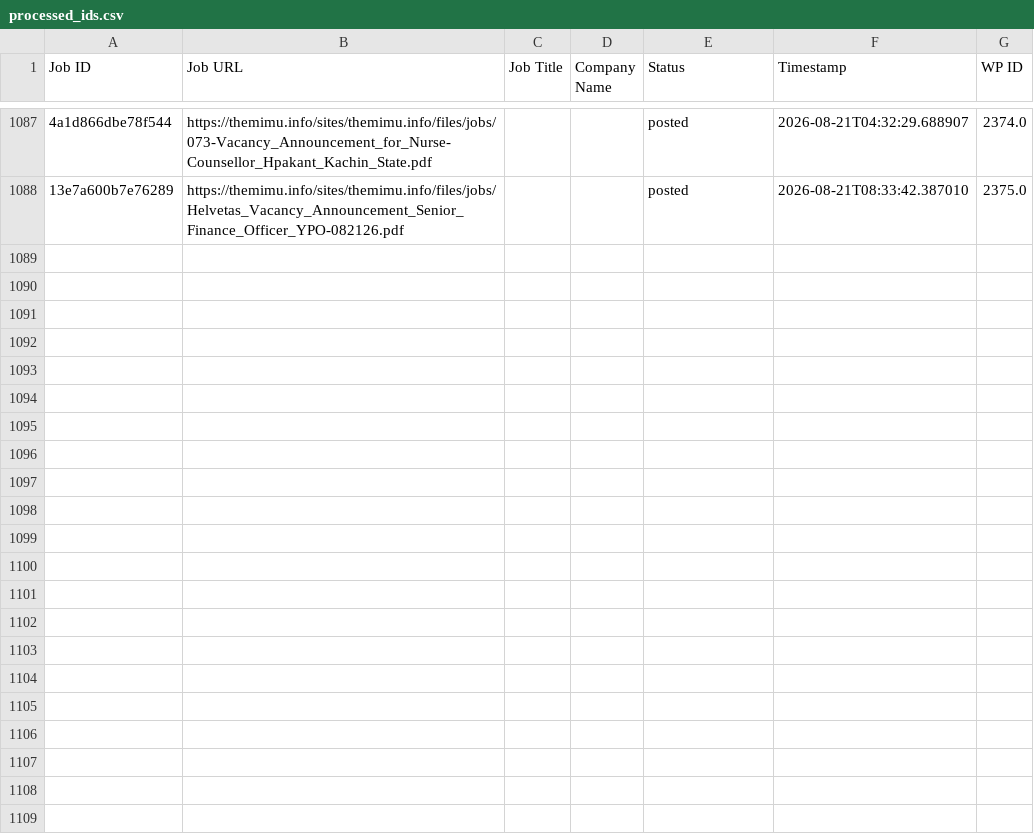
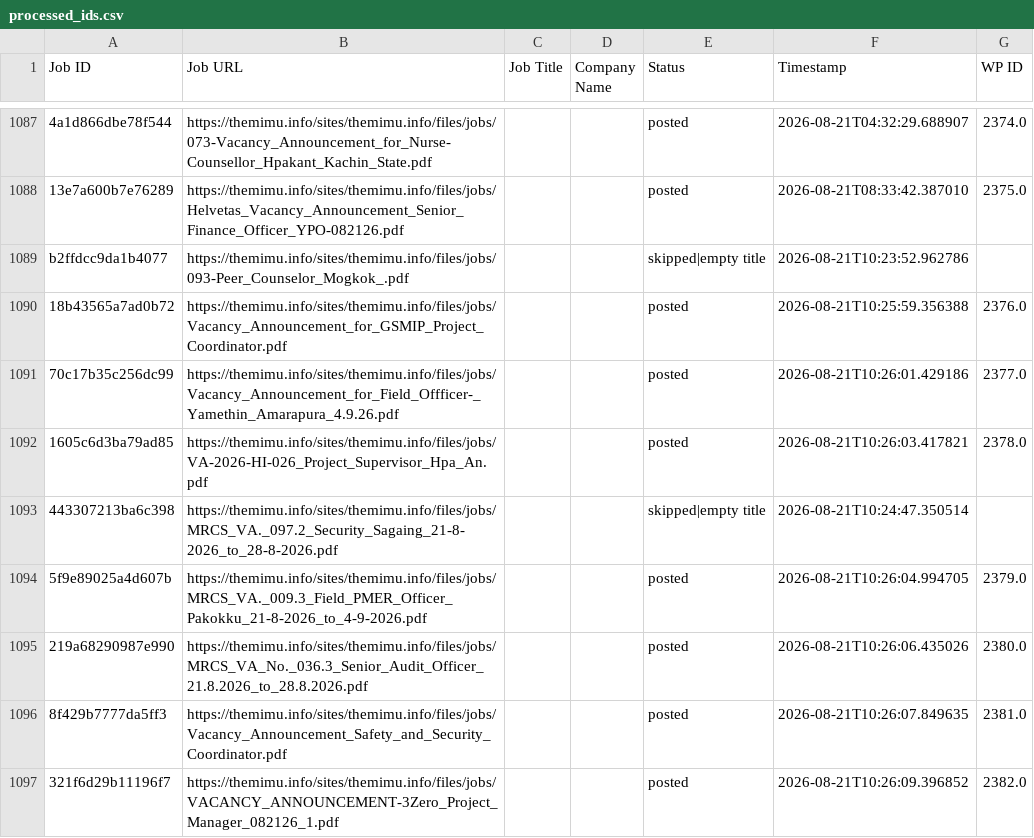
Before and after one commit to projectfetcher/mm, a CSV file: processed_ids.csv, drawn as a sheet; only a part is shown, gaps mark what is left out; the diff names each change by its address in the sheet, - before the commit and + after, or states it on an @@ line.

```diff
--- a/processed_ids.csv
+++ b/processed_ids.csv
+row 1089: b2ffdcc9da1b4077 | https://themimu.info/sites/themimu.info/files/jobs/093-Peer_Counselor_Mogkok_.pdf |  |  | skipped|empty title | 2026-08-21T10:23:52.962786
+row 1090: 18b43565a7ad0b72 | https://themimu.info/sites/themimu.info/files/jobs/Vacancy_Announcement_for_GSMIP_Project_Coordinator.pdf |  |  | posted | 2026-08-21T10:25:59.356388 | 2376.0
+row 1091: 70c17b35c256dc99 | https://themimu.info/sites/themimu.info/files/jobs/Vacancy_Announcement_for_Field_Offficer-_Yamethin_Amarapura_4.9.26.pdf |  |  | posted | 2026-08-21T10:26:01.429186 | 2377.0
+row 1092: 1605c6d3ba79ad85 | https://themimu.info/sites/themimu.info/files/jobs/VA-2026-HI-026_Project_Supervisor_Hpa_An.pdf |  |  | posted | 2026-08-21T10:26:03.417821 | 2378.0
+row 1093: 443307213ba6c398 | https://themimu.info/sites/themimu.info/files/jobs/MRCS_VA._097.2_Security_Sagaing_21-8-2026_to_28-8-2026.pdf |  |  | skipped|empty title | 2026-08-21T10:24:47.350514
+row 1094: 5f9e89025a4d607b | https://themimu.info/sites/themimu.info/files/jobs/MRCS_VA._009.3_Field_PMER_Officer_Pakokku_21-8-2026_to_4-9-2026.pdf |  |  | posted | 2026-08-21T10:26:04.994705 | 2379.0
+row 1095: 219a68290987e990 | https://themimu.info/sites/themimu.info/files/jobs/MRCS_VA_No._036.3_Senior_Audit_Officer_21.8.2026_to_28.8.2026.pdf |  |  | posted | 2026-08-21T10:26:06.435026 | 2380.0
+row 1096: 8f429b7777da5ff3 | https://themimu.info/sites/themimu.info/files/jobs/Vacancy_Announcement_Safety_and_Security_Coordinator.pdf |  |  | posted | 2026-08-21T10:26:07.849635 | 2381.0
+row 1097: 321f6d29b11196f7 | https://themimu.info/sites/themimu.info/files/jobs/VACANCY_ANNOUNCEMENT-3Zero_Project_Manager_082126_1.pdf |  |  | posted | 2026-08-21T10:26:09.396852 | 2382.0
```
